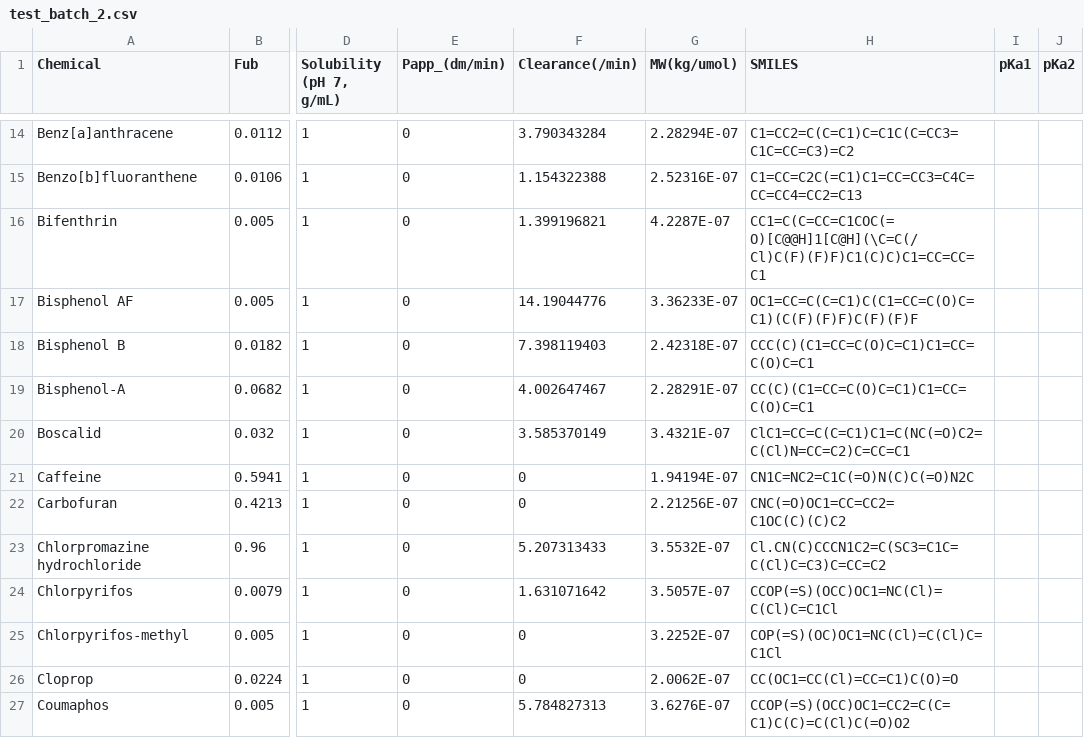
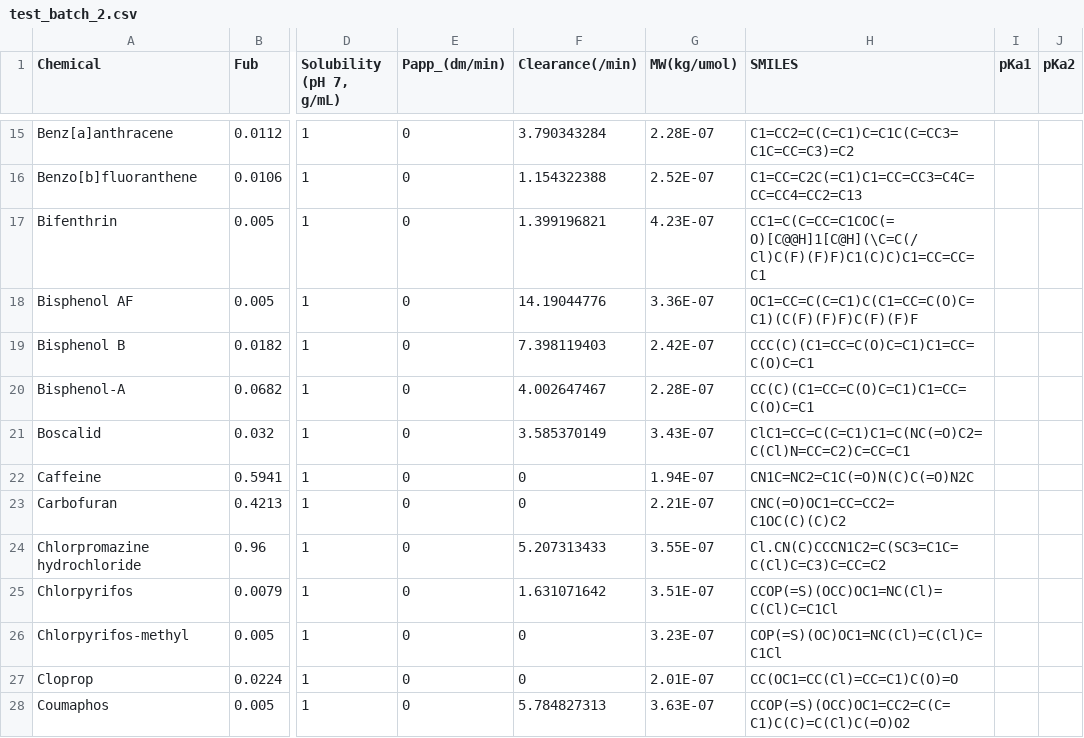
Before and after one commit to esqLABS/pregnancy-neonates-batch-run, a CSV file: test_batch_2.csv, drawn as a sheet; only a part is shown, gaps mark what is left out; addresses are those after the commit; the diff covers the shown part only; the diff names each change by its address in the sheet, - before the commit and + after, or states it on an @@ line.

```diff
--- a/test_batch_2.csv
+++ b/test_batch_2.csv
-G15 (MW(kg/umol)): 2.28294E-07
+G15 (MW(kg/umol)): 2.28E-07
-G16 (MW(kg/umol)): 2.52316E-07
+G16 (MW(kg/umol)): 2.52E-07
-G17 (MW(kg/umol)): 4.2287E-07
+G17 (MW(kg/umol)): 4.23E-07
-G18 (MW(kg/umol)): 3.36233E-07
+G18 (MW(kg/umol)): 3.36E-07
-G19 (MW(kg/umol)): 2.42318E-07
+G19 (MW(kg/umol)): 2.42E-07
-G20 (MW(kg/umol)): 2.28291E-07
+G20 (MW(kg/umol)): 2.28E-07
-G21 (MW(kg/umol)): 3.4321E-07
+G21 (MW(kg/umol)): 3.43E-07
-G22 (MW(kg/umol)): 1.94194E-07
+G22 (MW(kg/umol)): 1.94E-07
-G23 (MW(kg/umol)): 2.21256E-07
+G23 (MW(kg/umol)): 2.21E-07
-G24 (MW(kg/umol)): 3.5532E-07
+G24 (MW(kg/umol)): 3.55E-07
-G25 (MW(kg/umol)): 3.5057E-07
+G25 (MW(kg/umol)): 3.51E-07
-G26 (MW(kg/umol)): 3.2252E-07
+G26 (MW(kg/umol)): 3.23E-07
-G27 (MW(kg/umol)): 2.0062E-07
+G27 (MW(kg/umol)): 2.01E-07
-G28 (MW(kg/umol)): 3.6276E-07
+G28 (MW(kg/umol)): 3.63E-07
```
Also changed, not shown: 1 added row and 78 edited cells elsewhere in this file, 3 other files.
